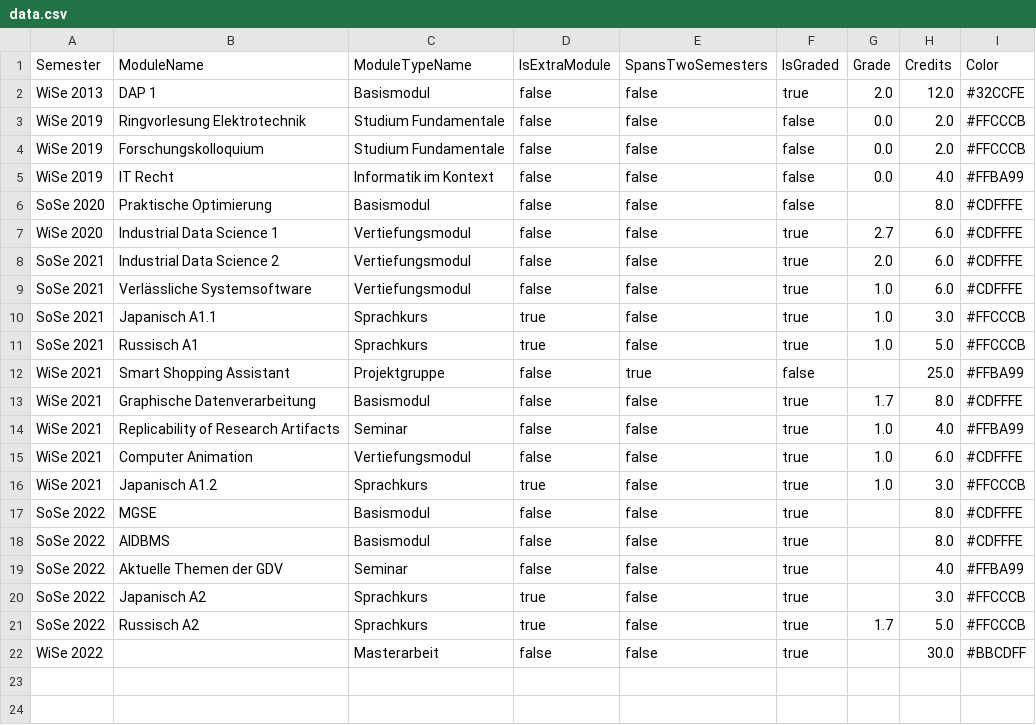
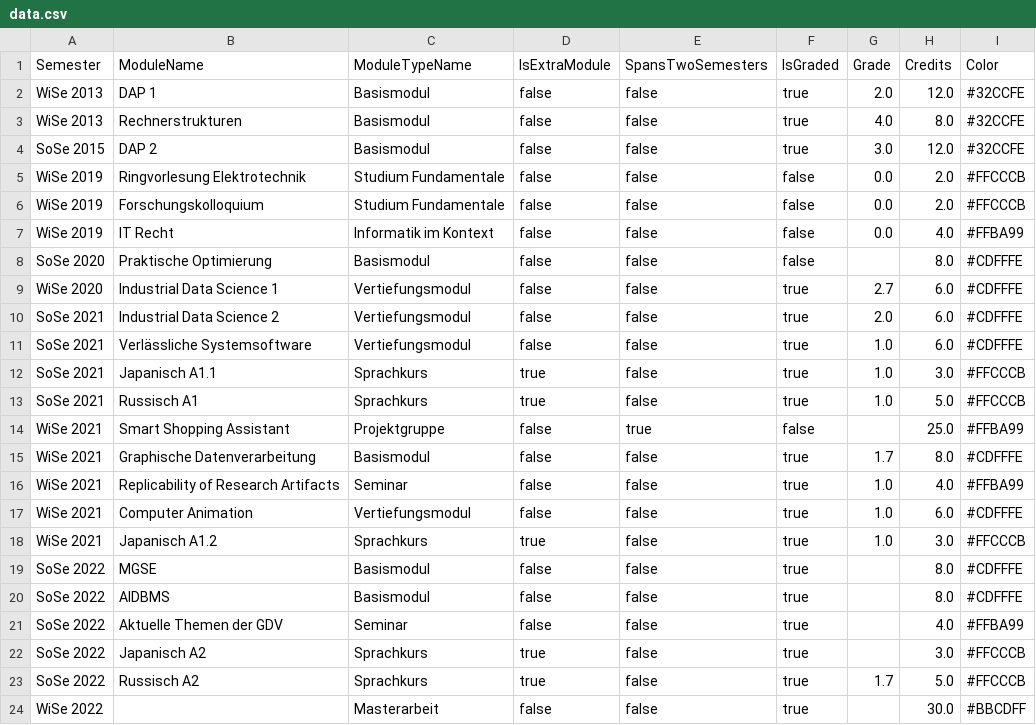
Before and after one commit to JuliusJacobsohn/StudyPlanVisualizer, a CSV file: StudyPlanVisualizer/data.csv, drawn as a sheet; the diff names each change by its address in the sheet, - before the commit and + after, or states it on an @@ line.

Commit message:
Start adding data from bachelor studies

```diff
--- a/StudyPlanVisualizer/data.csv
+++ b/StudyPlanVisualizer/data.csv
+row 3: WiSe 2013 | Rechnerstrukturen | Basismodul | false | false | true | 4.0 | 8.0 | #32CCFE
+row 4: SoSe 2015 | DAP 2 | Basismodul | false | false | true | 3.0 | 12.0 | #32CCFE
```
